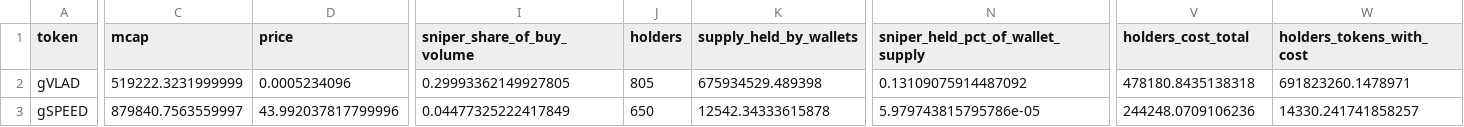
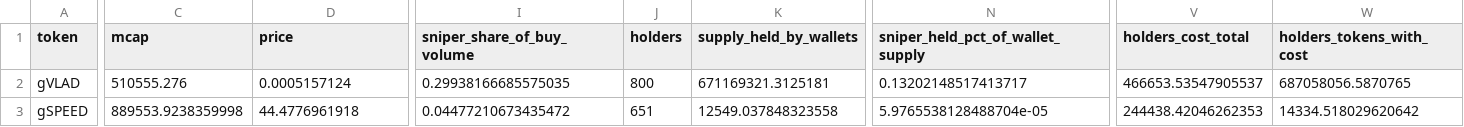
Before and after one commit to ozzyxbt/grail-analytics, a CSV file: out/top_tokens_deepdive.csv, drawn as a sheet; only a part is shown, gaps mark what is left out; the diff covers the shown part only; the diff names each change by its address in the sheet, - before the commit and + after, or states it on an @@ line.

```diff
--- a/out/top_tokens_deepdive.csv
+++ b/out/top_tokens_deepdive.csv
-C2 (mcap): 519222.3231999999
+C2 (mcap): 510555.276
-D2 (price): 0.0005234096
+D2 (price): 0.0005157124
-I2 (sniper_share_of_buy_volume): 0.29993362149927805
+I2 (sniper_share_of_buy_volume): 0.29938166685575035
-J2 (holders): 805
+J2 (holders): 800
-K2 (supply_held_by_wallets): 675934529.489398
+K2 (supply_held_by_wallets): 671169321.3125181
-N2 (sniper_held_pct_of_wallet_supply): 0.13109075914487092
+N2 (sniper_held_pct_of_wallet_supply): 0.13202148517413717
-V2 (holders_cost_total): 478180.8435138318
+V2 (holders_cost_total): 466653.53547905537
-W2 (holders_tokens_with_cost): 691823260.1478971
+W2 (holders_tokens_with_cost): 687058056.5870765
-C3 (mcap): 879840.7563559997
+C3 (mcap): 889553.9238359998
-D3 (price): 43.992037817799996
+D3 (price): 44.4776961918
-I3 (sniper_share_of_buy_volume): 0.04477325222417849
+I3 (sniper_share_of_buy_volume): 0.04477210673435472
-J3 (holders): 650
+J3 (holders): 651
-K3 (supply_held_by_wallets): 12542.34333615878
+K3 (supply_held_by_wallets): 12549.037848323558
-N3 (sniper_held_pct_of_wallet_supply): 5.979743815795786e-05
+N3 (sniper_held_pct_of_wallet_supply): 5.9765538128488704e-05
-V3 (holders_cost_total): 244248.0709106236
+V3 (holders_cost_total): 244438.42046262353
-W3 (holders_tokens_with_cost): 14330.241741858257
+W3 (holders_tokens_with_cost): 14334.518029620642
```
Also changed, not shown: 57 edited cells elsewhere in this file, out/exclusive_mint_cohorts.csv, out/grailist.csv, 18 other files.
